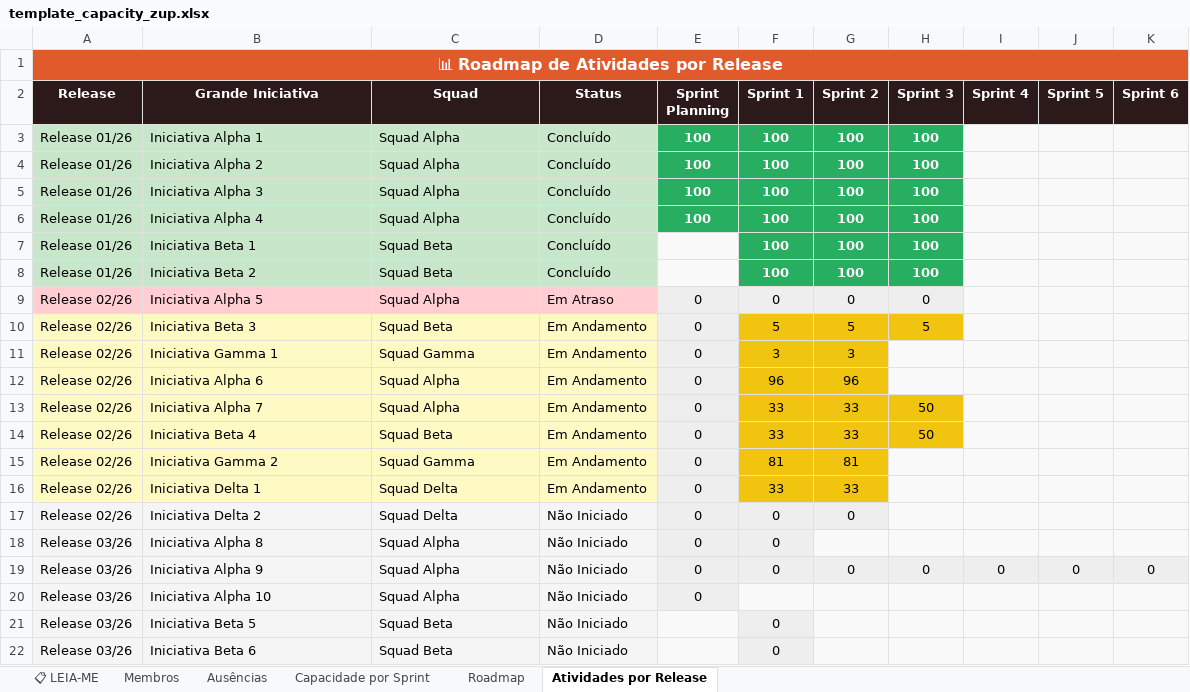
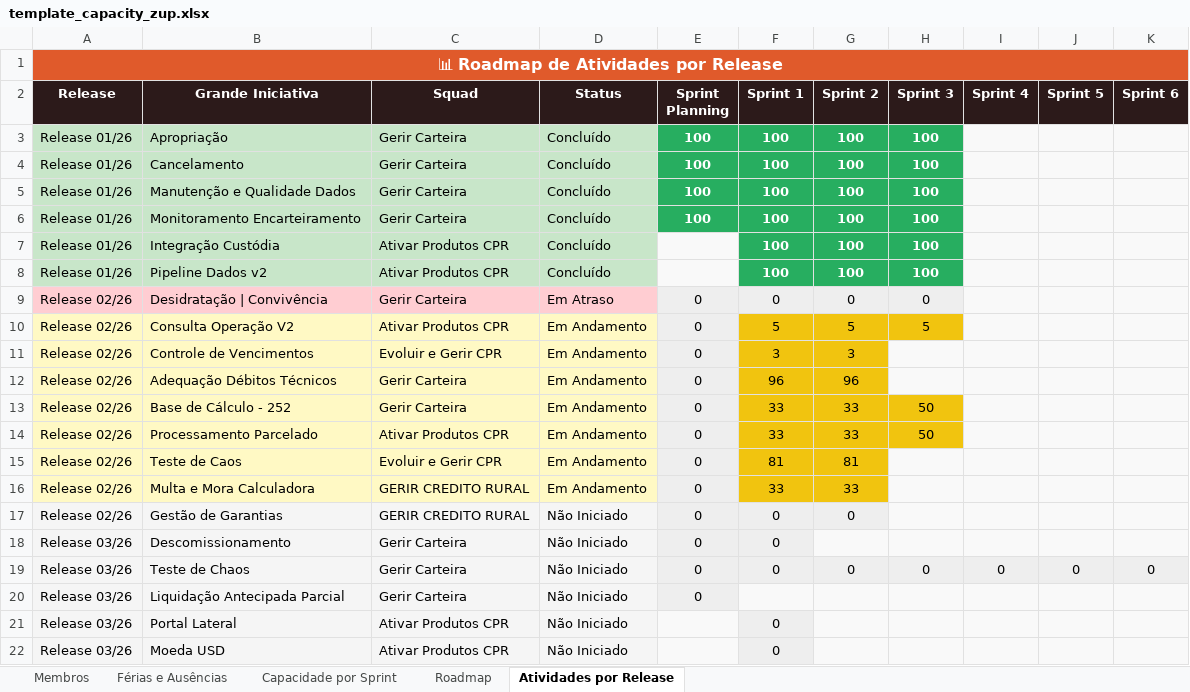
Before and after one commit to allan-ribeiro-zup/zup-capacity-dashboard, an Excel workbook: template_capacity_zup.xlsx, sheet Atividades por Release, drawn as a sheet; only a part is shown; values as stored, in another font and other column widths than the file's, no borders; the diff covers the shown part only; the diff names each change by its address in the sheet, - before the commit and + after, or states it on an @@ line.

```diff
--- a/template_capacity_zup.xlsx (sheet Atividades por Release)
+++ b/template_capacity_zup.xlsx (sheet Atividades por Release)
-sheet tab: 📋 LEIA-ME
-sheet tab: Ausências
+sheet tab: Férias e Ausências
-B3 (Grande Iniciativa): Iniciativa Alpha 1
+B3 (Grande Iniciativa): Apropriação
-C3:C6 (Squad): Squad Alpha
+C3:C6 (Squad): Gerir Carteira
-B4 (Grande Iniciativa): Iniciativa Alpha 2
+B4 (Grande Iniciativa): Cancelamento
-B5 (Grande Iniciativa): Iniciativa Alpha 3
+B5 (Grande Iniciativa): Manutenção e Qualidade Dados
-B6 (Grande Iniciativa): Iniciativa Alpha 4
+B6 (Grande Iniciativa): Monitoramento Encarteiramento
-B7 (Grande Iniciativa): Iniciativa Beta 1
+B7 (Grande Iniciativa): Integração Custódia
-C7:C8 (Squad): Squad Beta
+C7:C8 (Squad): Ativar Produtos CPR
-B8 (Grande Iniciativa): Iniciativa Beta 2
+B8 (Grande Iniciativa): Pipeline Dados v2
-B9 (Grande Iniciativa): Iniciativa Alpha 5
+B9 (Grande Iniciativa): Desidratação | Convivência
-C9 (Squad): Squad Alpha
+C9 (Squad): Gerir Carteira
-B10 (Grande Iniciativa): Iniciativa Beta 3
+B10 (Grande Iniciativa): Consulta Operação V2
-C10 (Squad): Squad Beta
+C10 (Squad): Ativar Produtos CPR
-B11 (Grande Iniciativa): Iniciativa Gamma 1
+B11 (Grande Iniciativa): Controle de Vencimentos
-C11 (Squad): Squad Gamma
+C11 (Squad): Evoluir e Gerir CPR
-B12 (Grande Iniciativa): Iniciativa Alpha 6
+B12 (Grande Iniciativa): Adequação Débitos Técnicos
-C12:C13 (Squad): Squad Alpha
+C12:C13 (Squad): Gerir Carteira
-B13 (Grande Iniciativa): Iniciativa Alpha 7
+B13 (Grande Iniciativa): Base de Cálculo - 252
-B14 (Grande Iniciativa): Iniciativa Beta 4
+B14 (Grande Iniciativa): Processamento Parcelado
-C14 (Squad): Squad Beta
+C14 (Squad): Ativar Produtos CPR
-B15 (Grande Iniciativa): Iniciativa Gamma 2
+B15 (Grande Iniciativa): Teste de Caos
-C15 (Squad): Squad Gamma
+C15 (Squad): Evoluir e Gerir CPR
-B16 (Grande Iniciativa): Iniciativa Delta 1
+B16 (Grande Iniciativa): Multa e Mora Calculadora
-C16:C17 (Squad): Squad Delta
+C16:C17 (Squad): GERIR CREDITO RURAL
-B17 (Grande Iniciativa): Iniciativa Delta 2
+B17 (Grande Iniciativa): Gestão de Garantias
-B18 (Grande Iniciativa): Iniciativa Alpha 8
+B18 (Grande Iniciativa): Descomissionamento
-C18:C20 (Squad): Squad Alpha
+C18:C20 (Squad): Gerir Carteira
-B19 (Grande Iniciativa): Iniciativa Alpha 9
+B19 (Grande Iniciativa): Teste de Chaos
-B20 (Grande Iniciativa): Iniciativa Alpha 10
+B20 (Grande Iniciativa): Liquidação Antecipada Parcial
-B21 (Grande Iniciativa): Iniciativa Beta 5
+B21 (Grande Iniciativa): Portal Lateral
-C21:C22 (Squad): Squad Beta
+C21:C22 (Squad): Ativar Produtos CPR
-B22 (Grande Iniciativa): Iniciativa Beta 6
+B22 (Grande Iniciativa): Moeda USD
```
Also changed, not shown: 16 edited cells elsewhere in this sheet, sheet Roadmap, sheet Membros, sheet Capacidade por Sprint.
